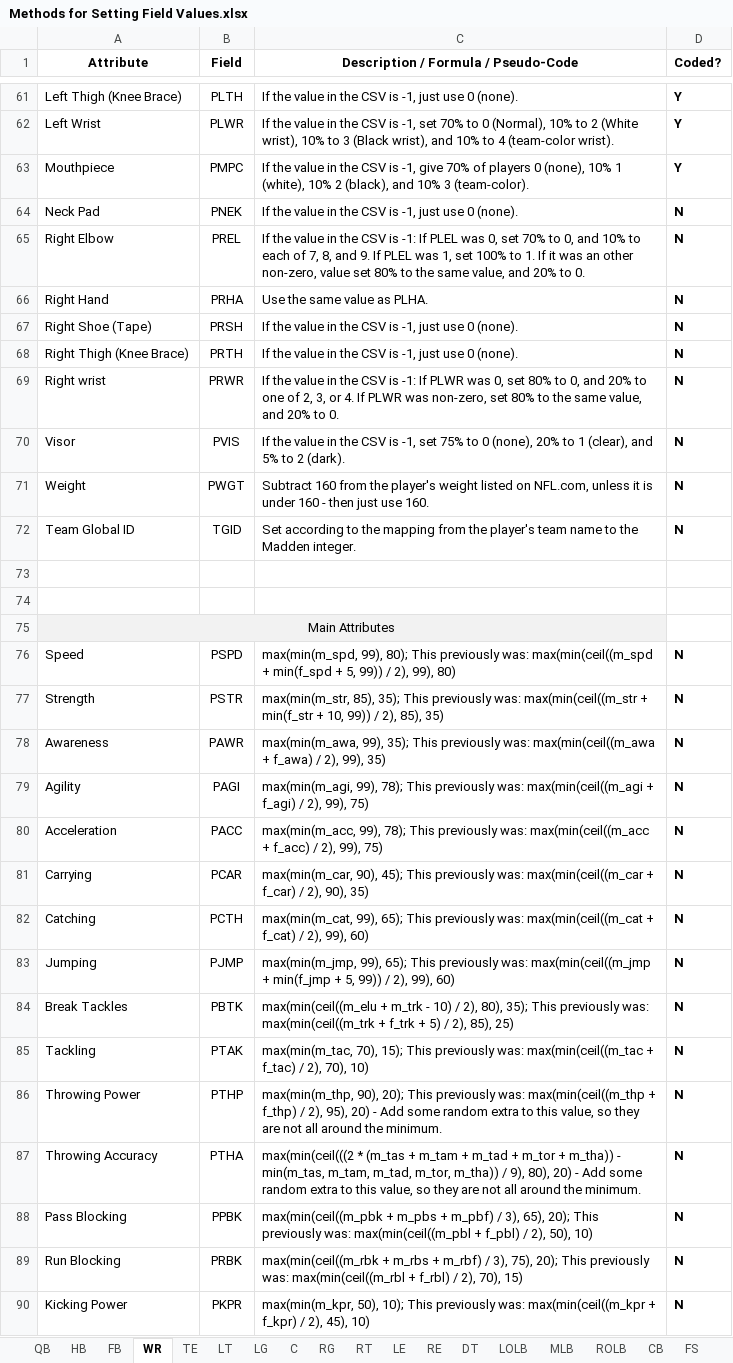
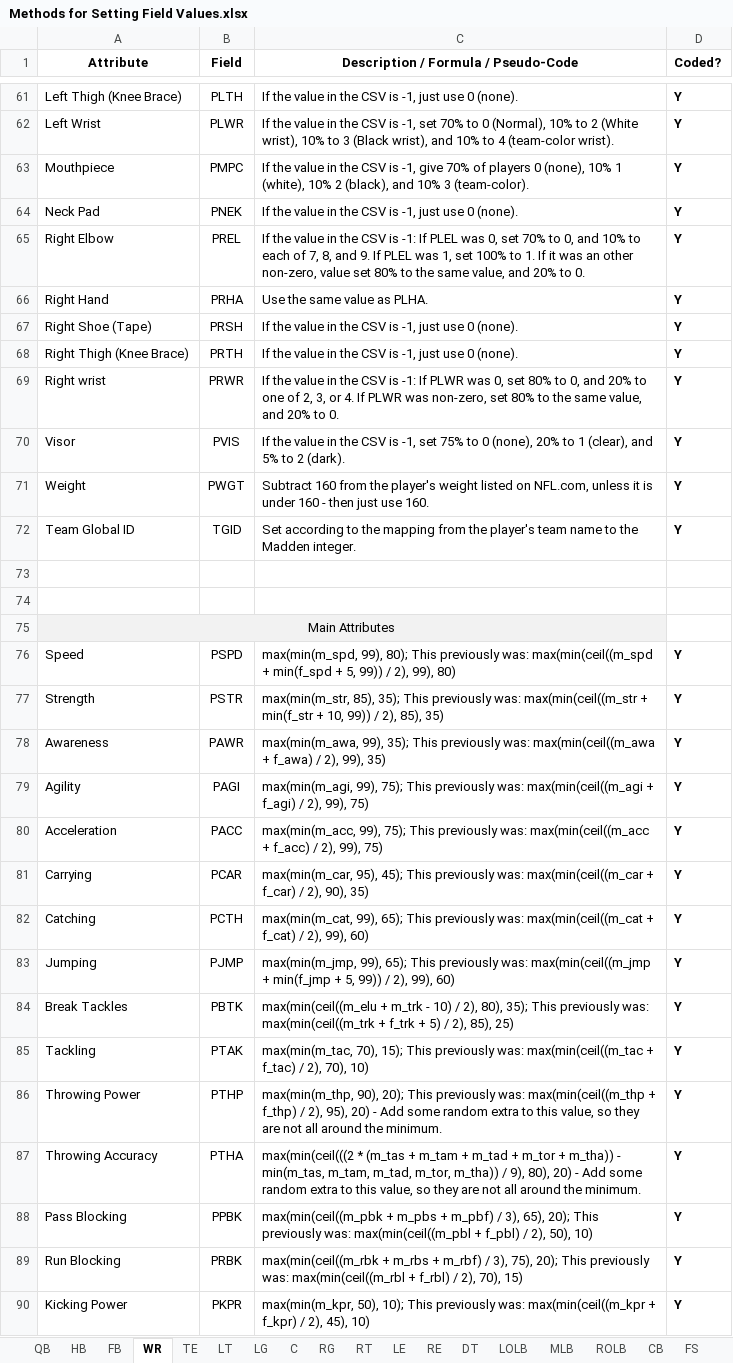
Before and after one commit to matthew-a-spalding/madden_08_updater, an Excel workbook: docs/Methods for Setting Field Values.xlsx, sheet WR, drawn as a sheet; only a part is shown, gaps mark what is left out; values as stored, in another font and other column widths than the file's, no borders; the diff covers the shown part only; the diff names each change by its address in the sheet, - before the commit and + after, or states it on an @@ line.

```diff
--- a/docs/Methods for Setting Field Values.xlsx (sheet WR)
+++ b/docs/Methods for Setting Field Values.xlsx (sheet WR)
-D64:D72 (Coded?): N
+D64:D72 (Coded?): Y
-D76:D90 (Coded?): N
+D76:D90 (Coded?): Y
-C79: max(min(m_agi, 99), 78); This previously…
+C79: max(min(m_agi, 99), 75); This previously…
-C80: max(min(m_acc, 99), 78); This previously…
+C80: max(min(m_acc, 99), 75); This previously…
-C81: max(min(m_car, 90), 45); This…
+C81: max(min(m_car, 95), 45); This…
```
Also changed, not shown: 37 edited cells elsewhere in this sheet, sheet TE, sheet LT, sheet C, sheet RG, sheet RT, sheet LE, 14 more sheets, docs/Player Fields and Values.xlsx, 8 other files.
